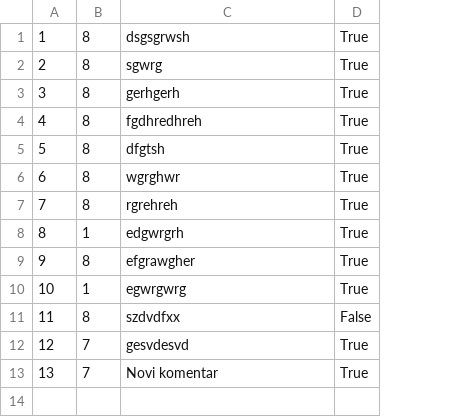
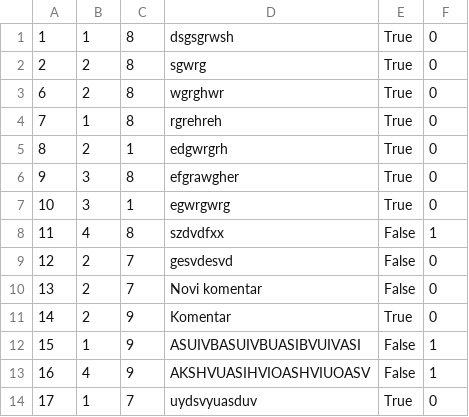
Before and after one commit to VeljkoW/Tourism-Accommodation-Management-App, a CSV file: Resources/Data/guestPosts.csv, drawn as a sheet; removed rows and columns are numbered as before the commit, all else as after; the diff names each change by its address in the sheet, - before the commit and + after, or states it on an @@ line.

```diff
--- a/Resources/Data/guestPosts.csv
+++ b/Resources/Data/guestPosts.csv
+column B, rows 1-10: 1 | 2 | 2 | 1 | 2 | 3 | 3 | 4 | 2 | 2
+column F, rows 1-10: 0 | 0 | 0 | 0 | 0 | 0 | 0 | 1 | 0 | 0
-row 3: 3 | 8 | gerhgerh | True
-row 4: 4 | 8 | fgdhredhreh | True
-row 5: 5 | 8 | dfgtsh | True
-E9:E10: True
+E9:E10: False
+row 11: 14 | 2 | 9 | Komentar | True | 0
+row 12: 15 | 1 | 9 | ASUIVBASUIVBUASIBVUIVASI | False | 1
+row 13: 16 | 4 | 9 | AKSHVUASIHVIOASHVIUOASV | False | 1
+row 14: 17 | 1 | 7 | uydsvyuasduv | True | 0
```
Also changed, not shown: Resources/Data/comments.csv, Resources/Data/guestReschedulingRequest.csv, 30 other files.
